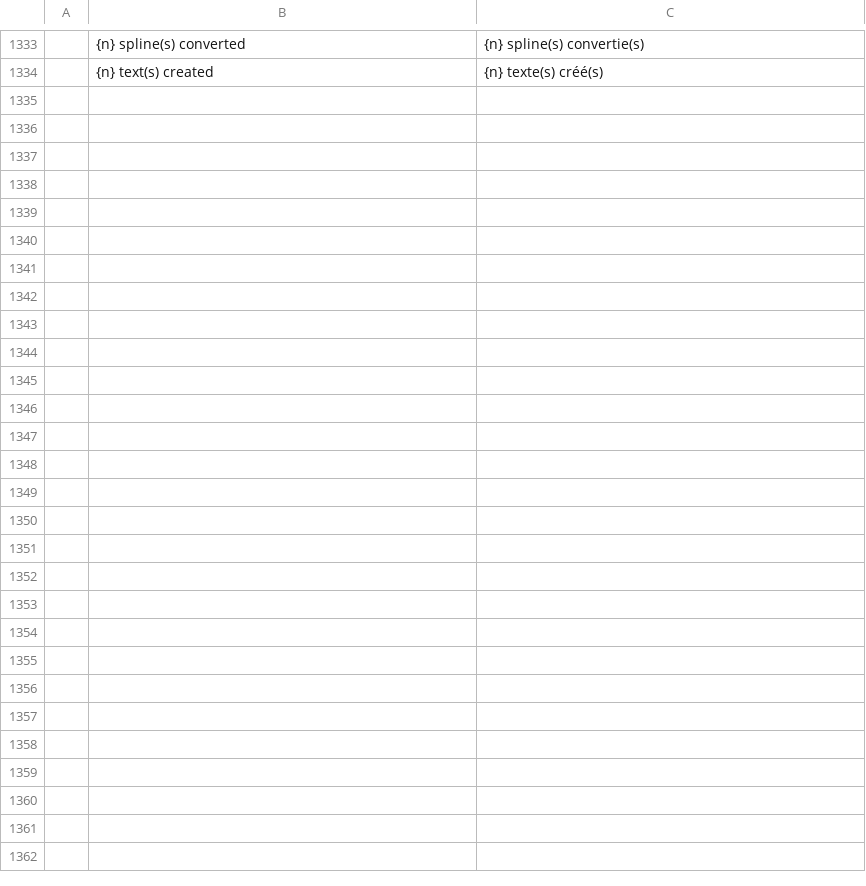
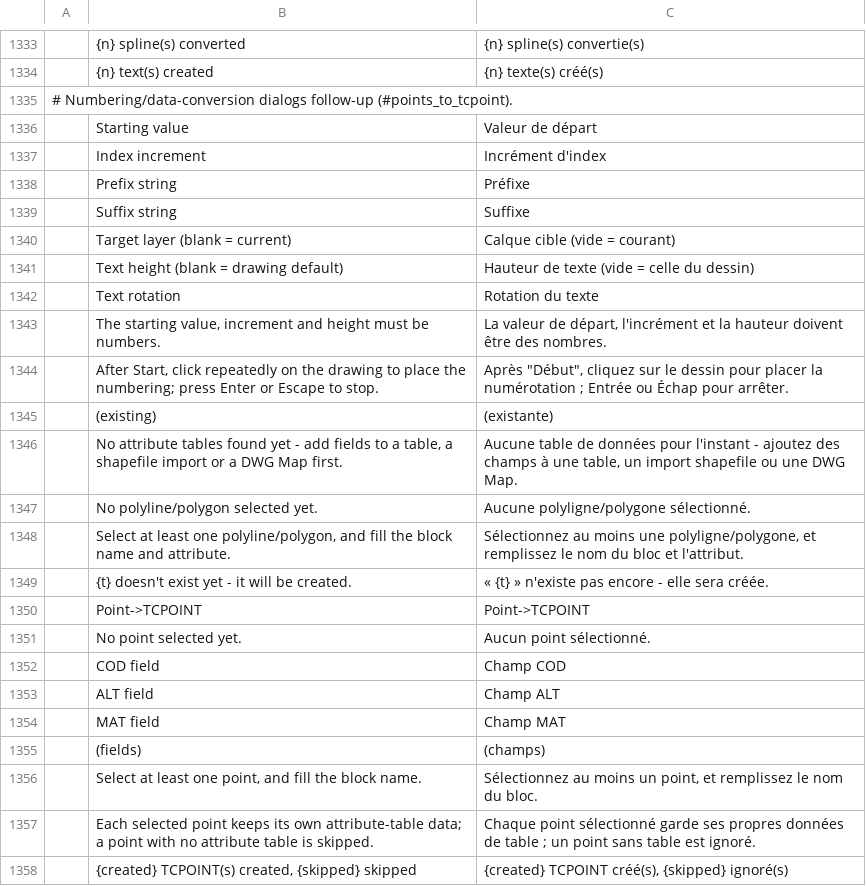
Before and after one commit to zorgglubb/cadcraft, a TSV file: crates/ui-egui/src/i18n/fr.tsv, drawn as a sheet; only a part is shown, gaps mark what is left out.

```diff
--- a/crates/ui-egui/src/i18n/fr.tsv
+++ b/crates/ui-egui/src/i18n/fr.tsv
@@ -1334 +1334,25 @@
 	{n} text(s) created	{n} texte(s) créé(s)
+# Numbering/data-conversion dialogs follow-up (#points_to_tcpoint).
+	Starting value	Valeur de départ
+	Index increment	Incrément d'index
+	Prefix string	Préfixe
+	Suffix string	Suffixe
+	Target layer (blank = current)	Calque cible (vide = courant)
+	Text height (blank = drawing default)	Hauteur de texte (vide = celle du dessin)
+	Text rotation	Rotation du texte
+	The starting value, increment and height must be numbers.	La valeur de départ, l'incrément et la hauteur doivent être des nombres.
+	After Start, click repeatedly on the drawing to place the numbering; press Enter or Escape to stop.	Après "Début", cliquez sur le dessin pour placer la numérotation ; Entrée ou Échap pour arrêter.
+	(existing)	(existante)
+	No attribute tables found yet - add fields to a table, a shapefile import or a DWG Map first.	Aucune table de données pour l'instant - ajoutez des champs à une table, un import shapefile ou une DWG Map.
+	No polyline/polygon selected yet.	Aucune polyligne/polygone sélectionné.
+	Select at least one polyline/polygon, and fill the block name and attribute.	Sélectionnez au moins une polyligne/polygone, et remplissez le nom du bloc et l'attribut.
+	"{t}" doesn't exist yet - it will be created.	« {t} » n'existe pas encore - elle sera créée.
+	Point->TCPOINT	Point->TCPOINT
+	No point selected yet.	Aucun point sélectionné.
+	COD field	Champ COD
+	ALT field	Champ ALT
+	MAT field	Champ MAT
+	(fields)	(champs)
+	Select at least one point, and fill the block name.	Sélectionnez au moins un point, et remplissez le nom du bloc.
+	Each selected point keeps its own attribute-table data; a point with no attribute table is skipped.	Chaque point sélectionné garde ses propres données de table ; un point sans table est ignoré.
+	{created} TCPOINT(s) created, {skipped} skipped	{created} TCPOINT créé(s), {skipped} ignoré(s)
```
Also changed, not shown: crates/ui-egui/src/i18n/uk.tsv, 12 other files.
